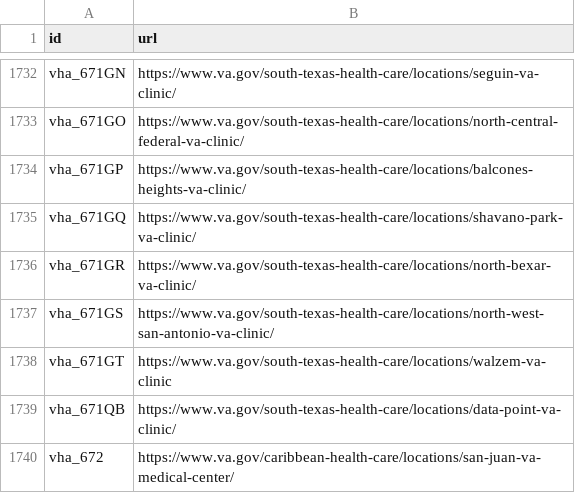
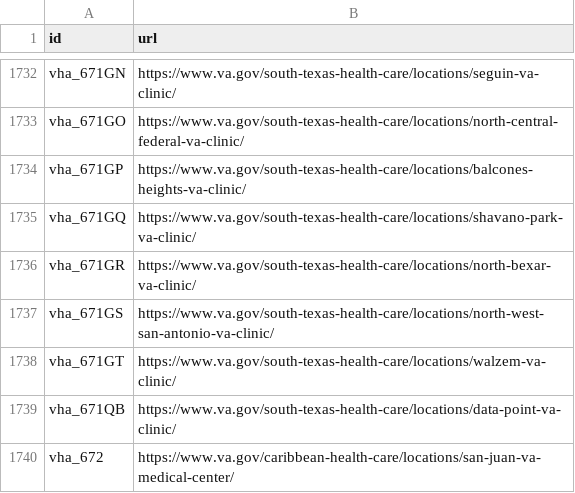
Before and after one commit to omahane/lighthouse-facilities, a CSV file: facilities/src/main/resources/websites.csv, drawn as a sheet; only a part is shown, gaps mark what is left out.

Commit message:
Update websites.csv

```diff
--- a/facilities/src/main/resources/websites.csv
+++ b/facilities/src/main/resources/websites.csv
@@ -1737,3 +1737,3 @@ vha_671GR,https://www.va.gov/south-texas-health-care/locations/north-bexar-va-cl
 vha_671GS,https://www.va.gov/south-texas-health-care/locations/north-west-san-antonio-va-clinic/
-vha_671GT,https://www.va.gov/south-texas-health-care/locations/walzem-va-clinic
+vha_671GT,https://www.va.gov/south-texas-health-care/locations/walzem-va-clinic/
 vha_671QB,https://www.va.gov/south-texas-health-care/locations/data-point-va-clinic/
```
